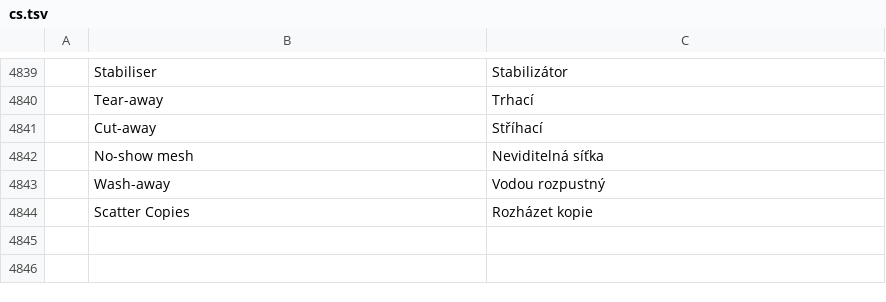
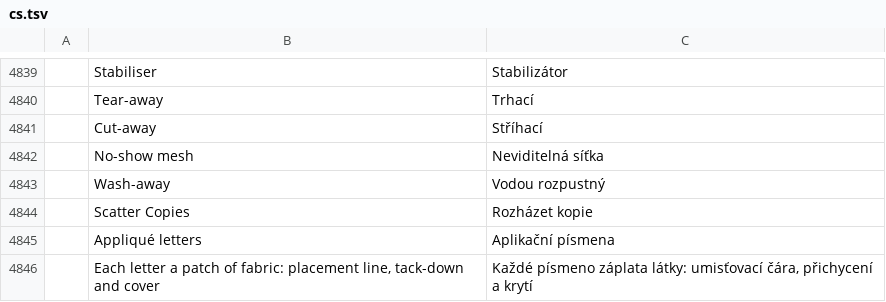
Before and after one commit to SiteSentrix/StitchFoundry, a TSV file: crates/ui-egui/src/i18n/cs.tsv, drawn as a sheet; only a part is shown, gaps mark what is left out; the diff names each change by its address in the sheet, - before the commit and + after, or states it on an @@ line.

```diff
--- a/crates/ui-egui/src/i18n/cs.tsv
+++ b/crates/ui-egui/src/i18n/cs.tsv
+row 4845:  | Appliqué letters | Aplikační písmena
+row 4846:  | Each letter a patch of fabric: placement line, tack-down and cover | Každé písmeno záplata látky: umisťovací čára, přichycení a krytí
```
Also changed, not shown: crates/ui-egui/src/i18n/de.tsv, crates/ui-egui/src/i18n/fr.tsv, 18 other files.
